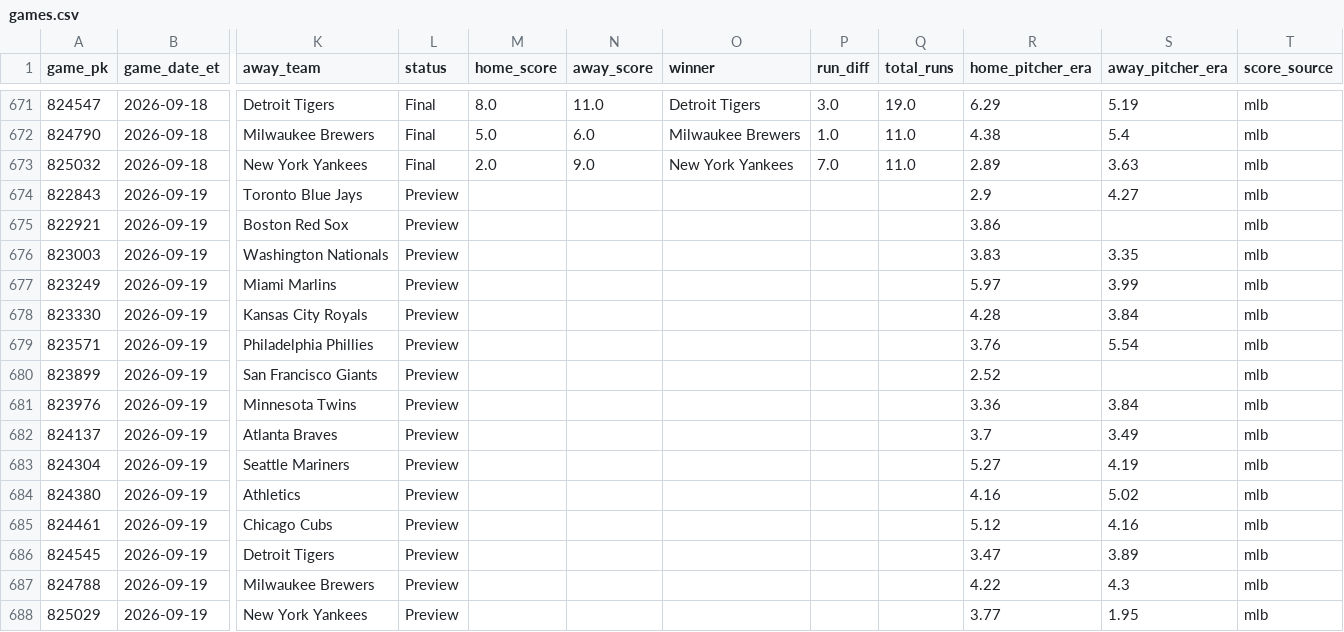
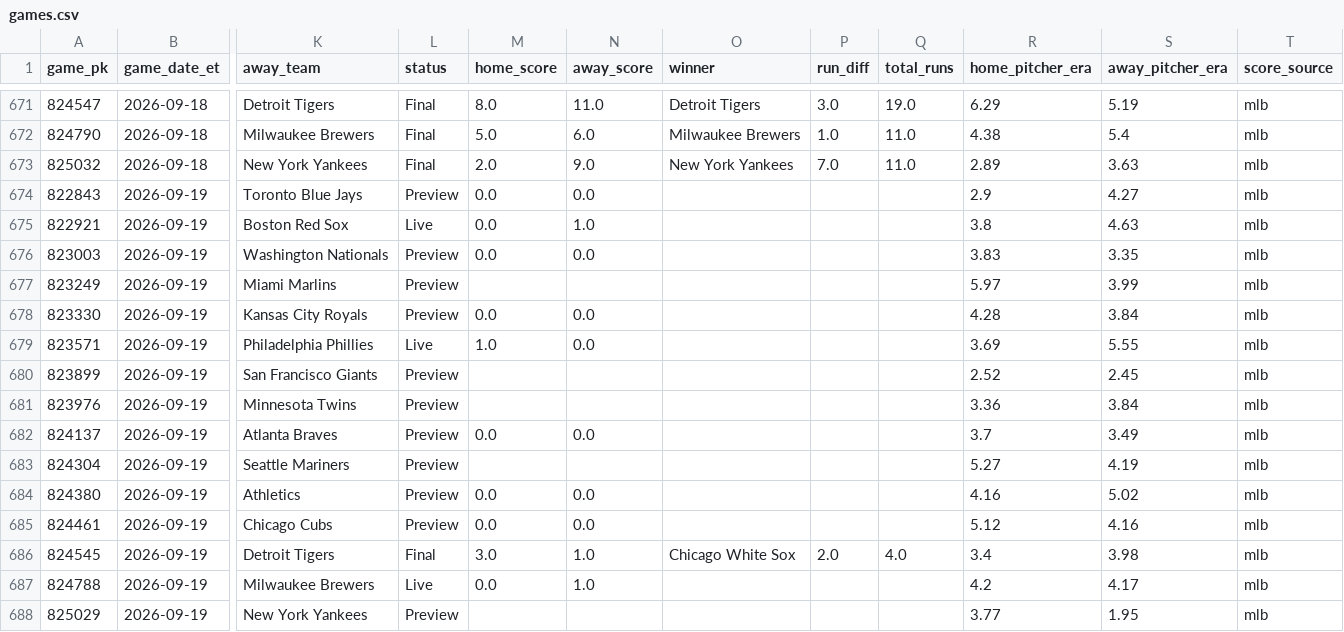
Before and after one commit to gitchrisqueen/panthera, a CSV file: data/games/games.csv, drawn as a sheet; only a part is shown, gaps mark what is left out; the diff names each change by its address in the sheet, - before the commit and + after, or states it on an @@ line.

```diff
--- a/data/games/games.csv
+++ b/data/games/games.csv
-M674:M676 (home_score): (empty)
+M674:M676 (home_score): 0.0
-N674 (away_score): (empty)
+N674 (away_score): 0.0
-L675 (status): Preview
+L675 (status): Live
-N675 (away_score): (empty)
+N675 (away_score): 1.0
-R675 (home_pitcher_era): 3.86
+R675 (home_pitcher_era): 3.8
-S675 (away_pitcher_era): (empty)
+S675 (away_pitcher_era): 4.63
-N676 (away_score): (empty)
+N676 (away_score): 0.0
-M678 (home_score): (empty)
+M678 (home_score): 0.0
-N678:N679 (away_score): (empty)
+N678:N679 (away_score): 0.0
-L679 (status): Preview
+L679 (status): Live
-M679 (home_score): (empty)
+M679 (home_score): 1.0
-R679 (home_pitcher_era): 3.76
+R679 (home_pitcher_era): 3.69
-S679 (away_pitcher_era): 5.54
+S679 (away_pitcher_era): 5.55
-S680 (away_pitcher_era): (empty)
+S680 (away_pitcher_era): 2.45
-M682 (home_score): (empty)
+M682 (home_score): 0.0
-N682 (away_score): (empty)
+N682 (away_score): 0.0
-M684:M685 (home_score): (empty)
+M684:M685 (home_score): 0.0
-N684:N685 (away_score): (empty)
+N684:N685 (away_score): 0.0
-L686 (status): Preview
+L686 (status): Final
-M686 (home_score): (empty)
+M686 (home_score): 3.0
-N686:N687 (away_score): (empty)
+N686:N687 (away_score): 1.0
-O686 (winner): (empty)
+O686 (winner): Chicago White Sox
-P686 (run_diff): (empty)
+P686 (run_diff): 2.0
-Q686 (total_runs): (empty)
+Q686 (total_runs): 4.0
-R686 (home_pitcher_era): 3.47
+R686 (home_pitcher_era): 3.4
-S686 (away_pitcher_era): 3.89
+S686 (away_pitcher_era): 3.98
-L687 (status): Preview
+L687 (status): Live
-M687 (home_score): (empty)
+M687 (home_score): 0.0
-R687 (home_pitcher_era): 4.22
+R687 (home_pitcher_era): 4.2
-S687 (away_pitcher_era): 4.3
+S687 (away_pitcher_era): 4.17
```
Also changed, not shown: data/odds/credit_log.csv, data/picks/passes.csv, 8 other files.
